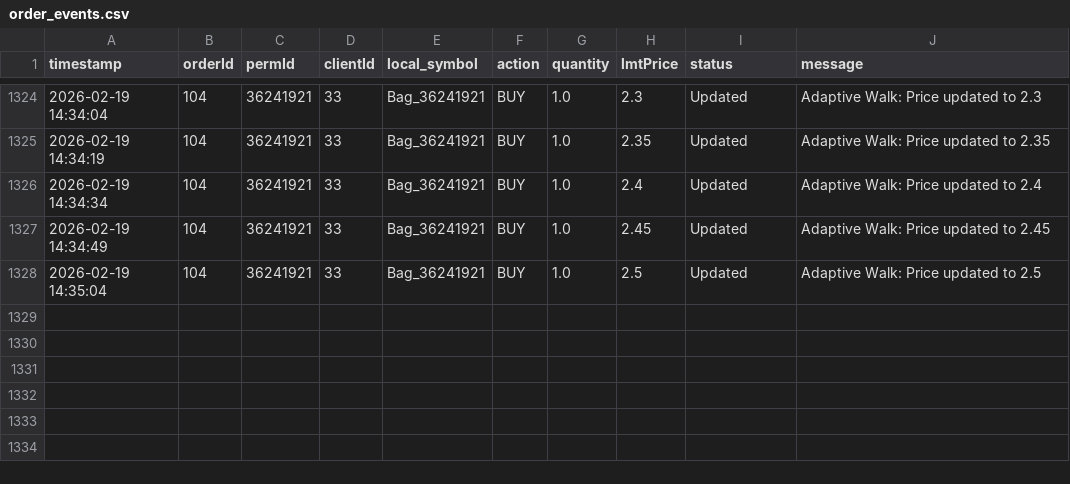
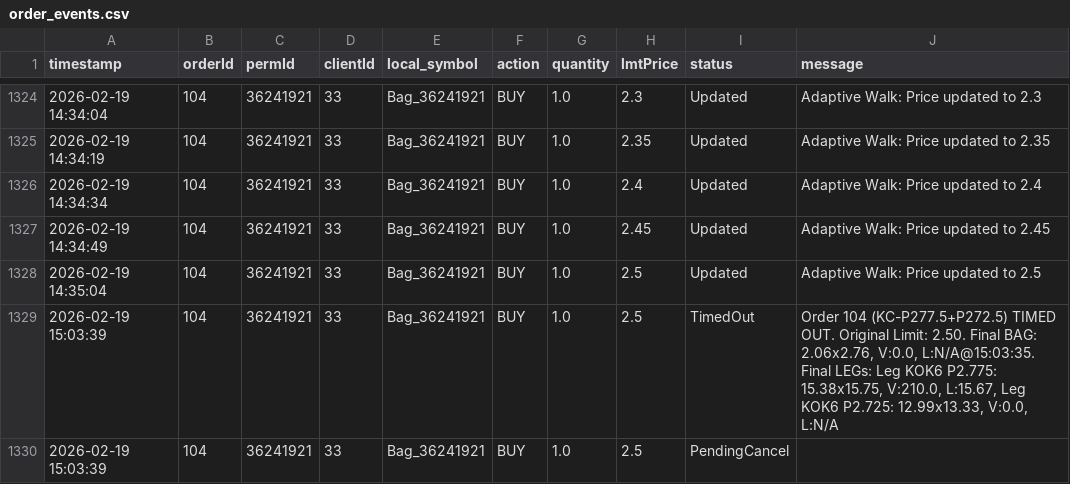
Before and after one commit to rozavala/real_options, a CSV file: dev/data/KC/order_events.csv, drawn as a sheet; only a part is shown, gaps mark what is left out; the diff names each change by its address in the sheet, - before the commit and + after, or states it on an @@ line.

```diff
--- a/dev/data/KC/order_events.csv
+++ b/dev/data/KC/order_events.csv
+row 1329: 2026-02-19 15:03:39 | 104 | 36241921 | 33 | Bag_36241921 | BUY | 1.0 | 2.5 | TimedOut | Order 104 (KC-P277.5+P272.5) TIMED OUT. Original Limit: 2.50. Final BAG: 2.06x2.76, V:0.0, L:N/A@15:03:35. Final LEGs: Leg KOK6 P2.775: 15.38x15.75, V:210.0, L:15.67, Leg KOK6 P2.725: 12.99x13.33, V:0.0, L:N/A
+row 1330: 2026-02-19 15:03:39 | 104 | 36241921 | 33 | Bag_36241921 | BUY | 1.0 | 2.5 | PendingCancel
```
Also changed, not shown: 8 other files.
